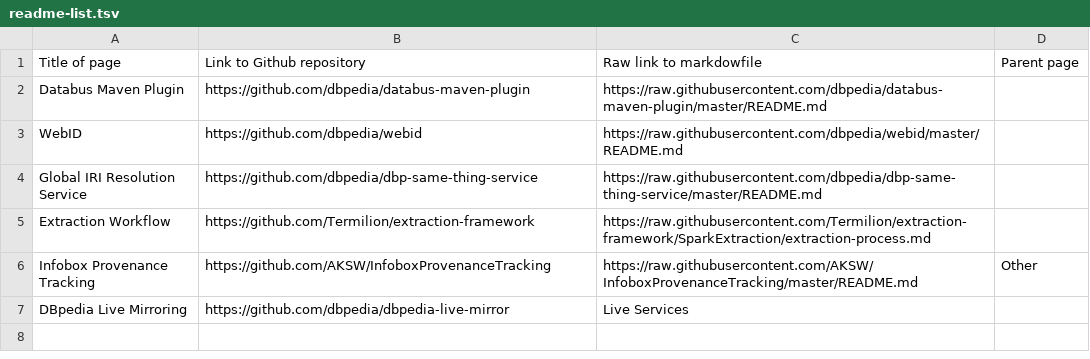
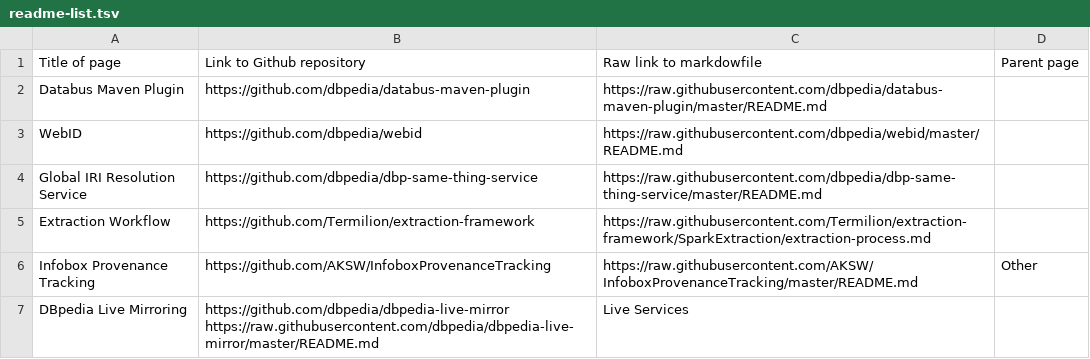
Before and after one commit to dbpedia/dev.dbpedia.org, a TSV file: readme-list.tsv, drawn as a sheet.

Commit message:
Update readme-list.tsv

```diff
--- a/readme-list.tsv
+++ b/readme-list.tsv
@@ -6,2 +6,2 @@ Extraction Workflow	https://github.com/Termilion/extraction-framework	https://ra
 Infobox Provenance Tracking	https://github.com/AKSW/InfoboxProvenanceTracking	https://raw.githubusercontent.com/AKSW/InfoboxProvenanceTracking/master/README.md	Other
-DBpedia Live Mirroring	https://github.com/dbpedia/dbpedia-live-mirror	Live Services
+DBpedia Live Mirroring	https://github.com/dbpedia/dbpedia-live-mirror  https://raw.githubusercontent.com/dbpedia/dbpedia-live-mirror/master/README.md	Live Services
```
